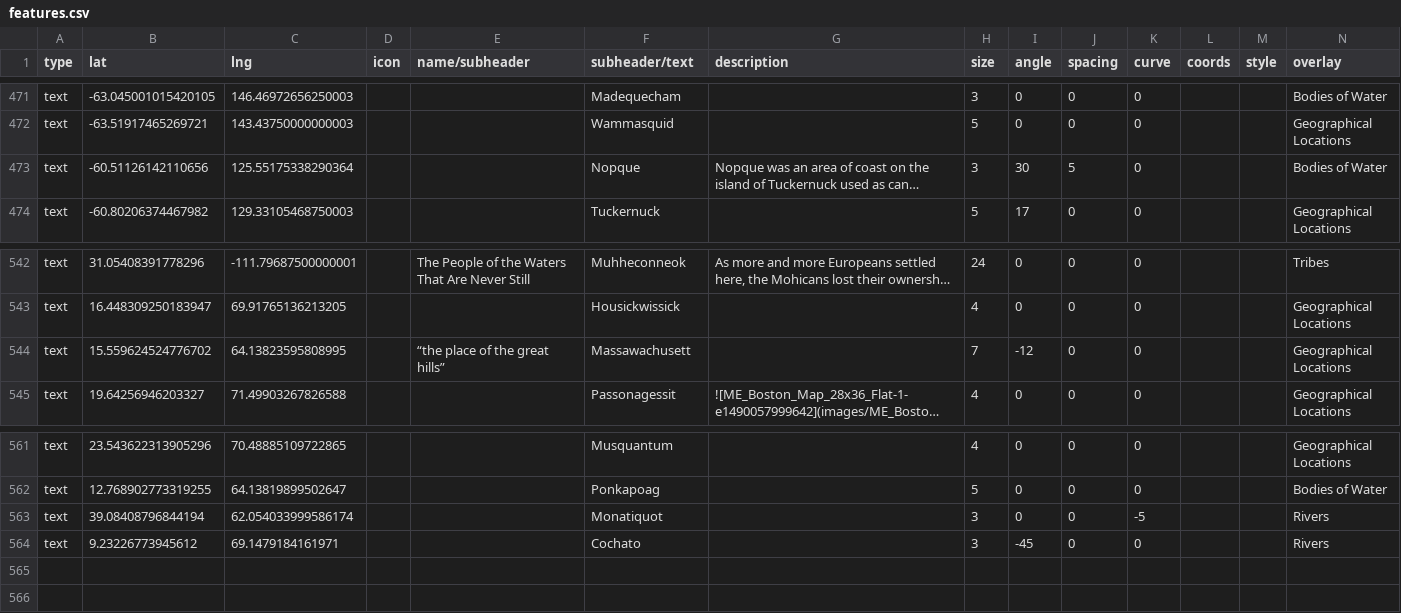
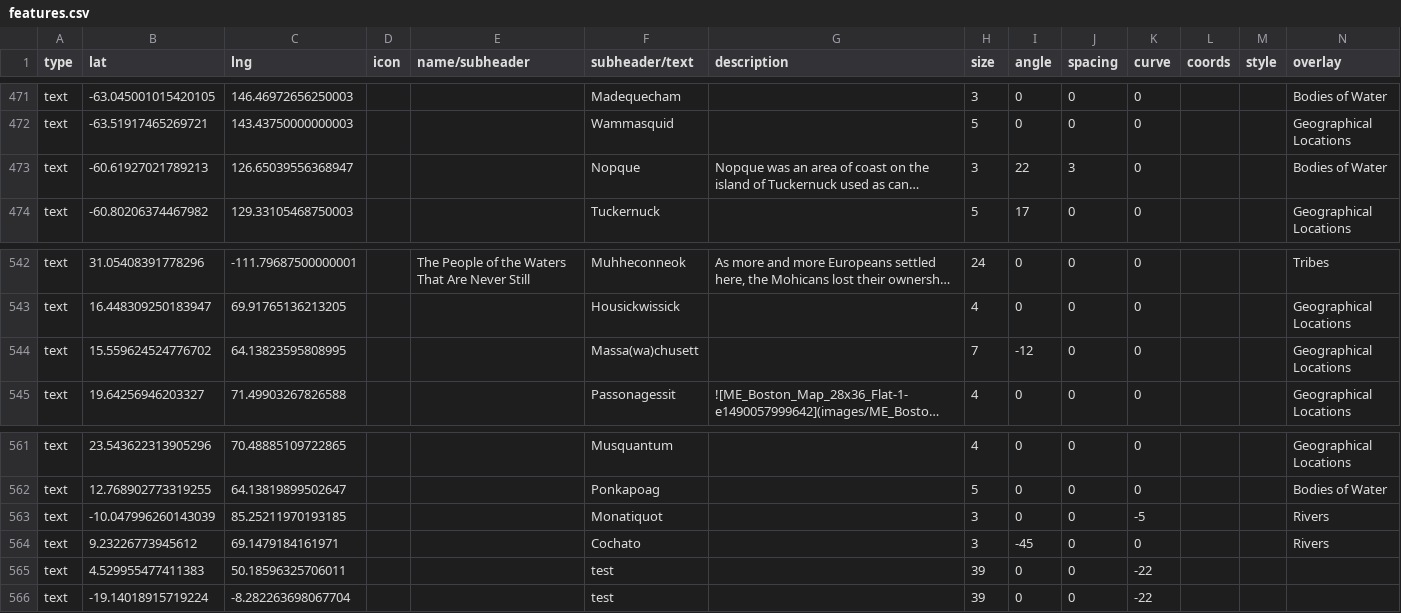
Before and after one commit to nativenewengland/map, a CSV file: data/features.csv, drawn as a sheet; only a part is shown, gaps mark what is left out; long unchanged cells end in …; the diff names each change by its address in the sheet, - before the commit and + after, or states it on an @@ line.

Commit message:
Update features.csv

```diff
--- a/data/features.csv
+++ b/data/features.csv
-B473 (lat): -60.51126142110656
+B473 (lat): -60.61927021789213
-C473 (lng): 125.55175338290364
+C473 (lng): 126.65039556368947
-I473 (angle): 30
+I473 (angle): 22
-J473 (spacing): 5
+J473 (spacing): 3
-E544 (name/subheader): “the place of the great hills”
+E544 (name/subheader): (empty)
-F544 (subheader/text): Massawachusett
+F544 (subheader/text): Massa(wa)chusett
-B563 (lat): 39.08408796844194
+B563 (lat): -10.047996260143039
-C563 (lng): 62.054033999586174
+C563 (lng): 85.25211970193185
+row 565: text | 4.529955477411383 | 50.18596325706011 |  |  | test |  | 39 | 0 | 0 | -22
+row 566: text | -19.14018915719224 | -8.282263698067704 |  |  | test |  | 39 | 0 | 0 | -22
```
